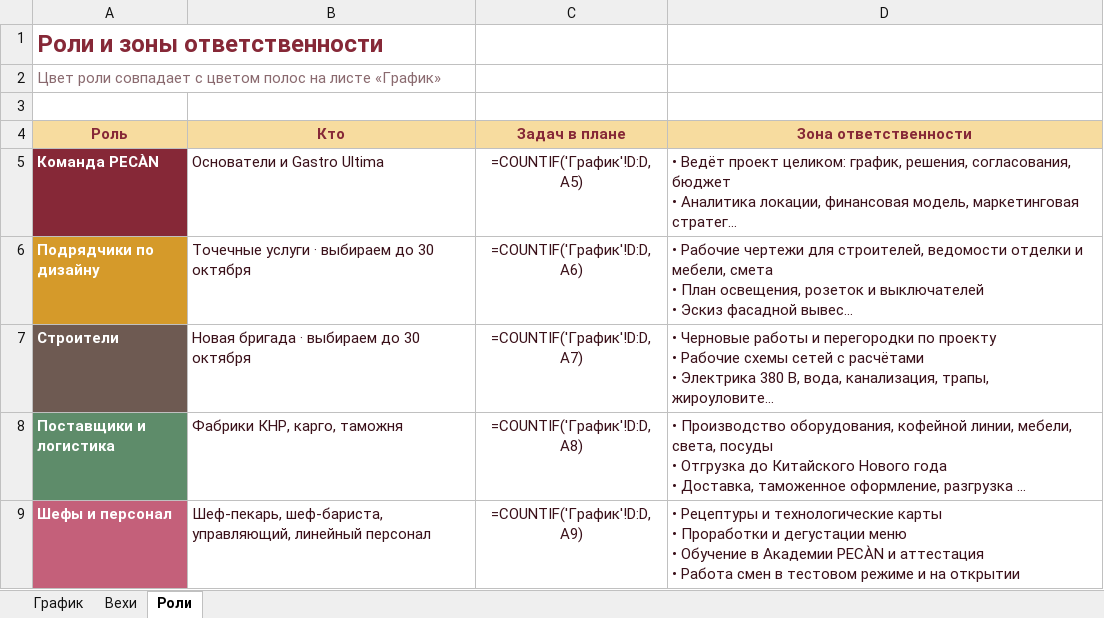
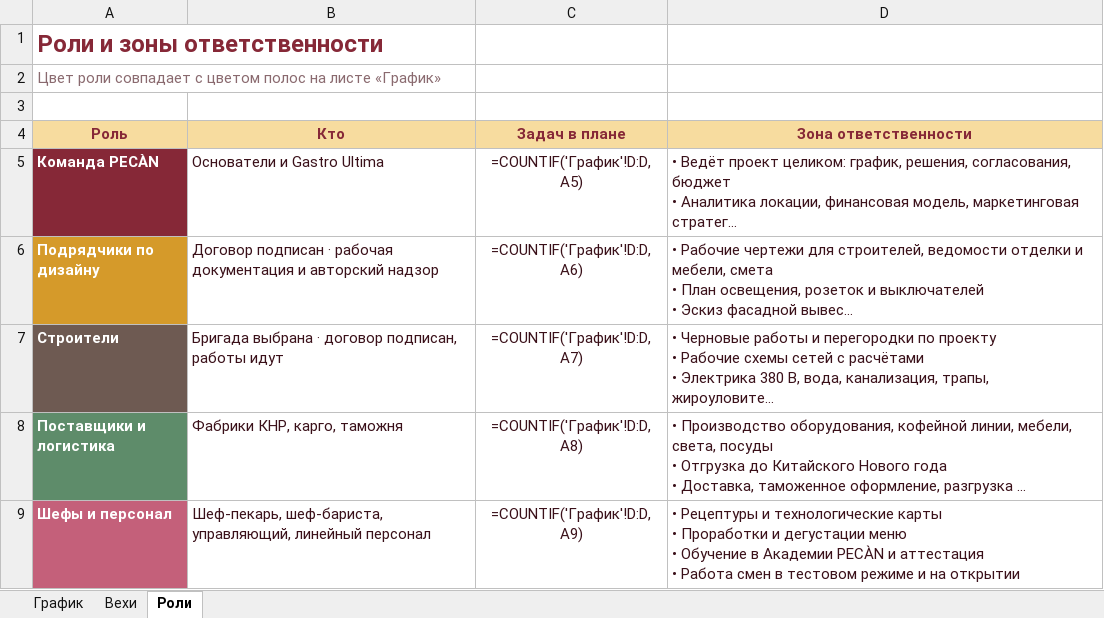
Before and after one commit to ogaffink-maker/pecan-plan, an Excel workbook: pecan-plan.xlsx, sheet Роли, drawn as a sheet; long unchanged cells end in …; values as stored, in another font and other column widths than the file's, no borders; formulas without a stored value are shown as written; the diff names each change by its address in the sheet, - before the commit and + after, or states it on an @@ line.

```diff
--- a/pecan-plan.xlsx (sheet Роли)
+++ b/pecan-plan.xlsx (sheet Роли)
-B6 (Кто): Точечные услуги · выбираем до 30 октября
+B6 (Кто): Договор подписан · рабочая документация и авторский надзор
-B7 (Кто): Новая бригада · выбираем до 30 октября
+B7 (Кто): Бригада выбрана · договор подписан, работы идут
```
Also changed, not shown: sheet График.
